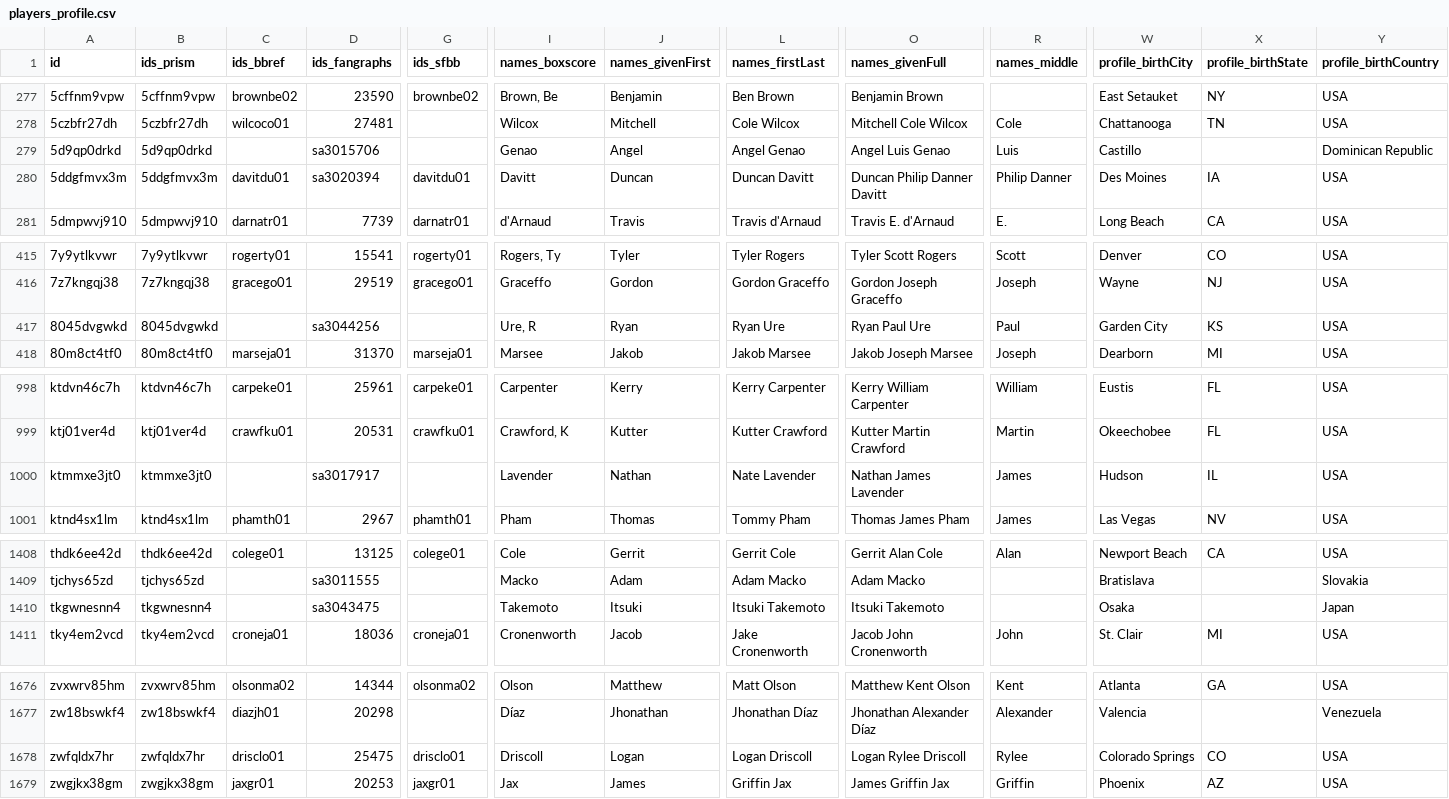
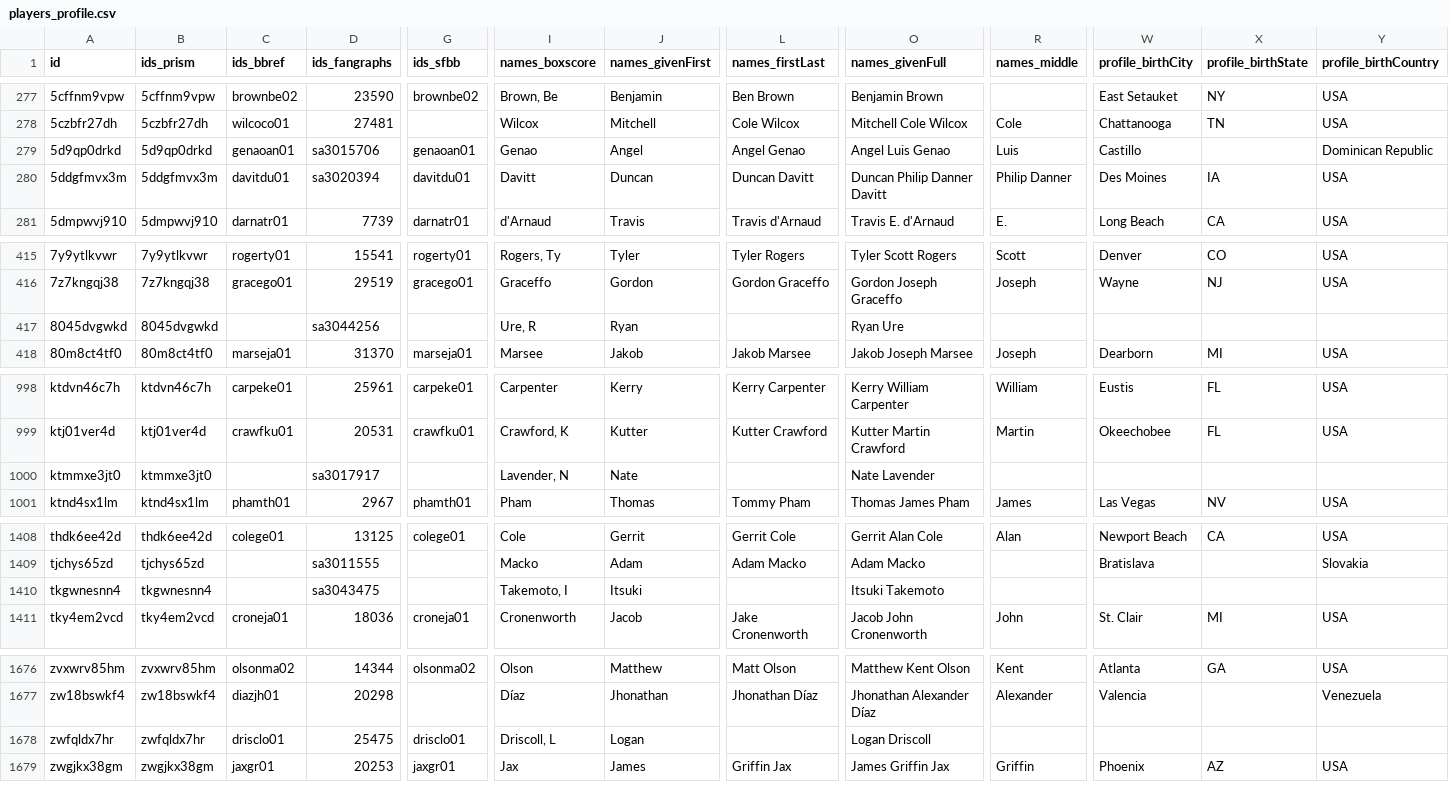
Before and after one commit to StatsVine/prism-registry, a CSV file: exports/mlb/players_profile/players_profile.csv, drawn as a sheet; only a part is shown, gaps mark what is left out; the diff covers the shown part only; the diff names each change by its address in the sheet, - before the commit and + after, or states it on an @@ line.

```diff
--- a/exports/mlb/players_profile/players_profile.csv
+++ b/exports/mlb/players_profile/players_profile.csv
-C279 (ids_bbref): (empty)
+C279 (ids_bbref): genaoan01
-G279 (ids_sfbb): (empty)
+G279 (ids_sfbb): genaoan01
-L417 (names_firstLast): Ryan Ure
+L417 (names_firstLast): (empty)
-O417 (names_givenFull): Ryan Paul Ure
+O417 (names_givenFull): Ryan Ure
-R417 (names_middle): Paul
+R417 (names_middle): (empty)
-W417 (profile_birthCity): Garden City
+W417 (profile_birthCity): (empty)
-X417 (profile_birthState): KS
+X417 (profile_birthState): (empty)
-Y417 (profile_birthCountry): USA
+Y417 (profile_birthCountry): (empty)
-I1000 (names_boxscore): Lavender
+I1000 (names_boxscore): Lavender, N
-J1000 (names_givenFirst): Nathan
+J1000 (names_givenFirst): Nate
-L1000 (names_firstLast): Nate Lavender
+L1000 (names_firstLast): (empty)
-O1000 (names_givenFull): Nathan James Lavender
+O1000 (names_givenFull): Nate Lavender
-R1000 (names_middle): James
+R1000 (names_middle): (empty)
-W1000 (profile_birthCity): Hudson
+W1000 (profile_birthCity): (empty)
-X1000 (profile_birthState): IL
+X1000 (profile_birthState): (empty)
-Y1000 (profile_birthCountry): USA
+Y1000 (profile_birthCountry): (empty)
-I1410 (names_boxscore): Takemoto
+I1410 (names_boxscore): Takemoto, I
-L1410 (names_firstLast): Itsuki Takemoto
+L1410 (names_firstLast): (empty)
-W1410 (profile_birthCity): Osaka
+W1410 (profile_birthCity): (empty)
-Y1410 (profile_birthCountry): Japan
+Y1410 (profile_birthCountry): (empty)
-I1678 (names_boxscore): Driscoll
+I1678 (names_boxscore): Driscoll, L
-L1678 (names_firstLast): Logan Driscoll
+L1678 (names_firstLast): (empty)
-O1678 (names_givenFull): Logan Rylee Driscoll
+O1678 (names_givenFull): Logan Driscoll
-R1678 (names_middle): Rylee
+R1678 (names_middle): (empty)
-W1678 (profile_birthCity): Colorado Springs
+W1678 (profile_birthCity): (empty)
-X1678 (profile_birthState): CO
+X1678 (profile_birthState): (empty)
-Y1678 (profile_birthCountry): USA
+Y1678 (profile_birthCountry): (empty)
```
Also changed, not shown: 6 edited cells elsewhere in this file, exports/mlb/player_ids/player_ids.csv, exports/mlb/players_mlb_profile/players_mlb_profile.csv, 45 other files.
